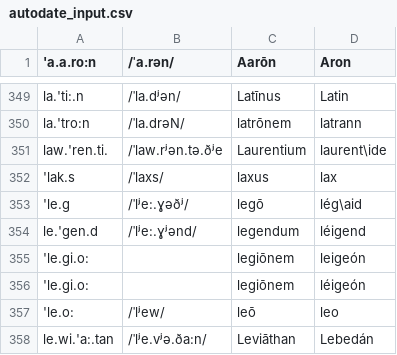
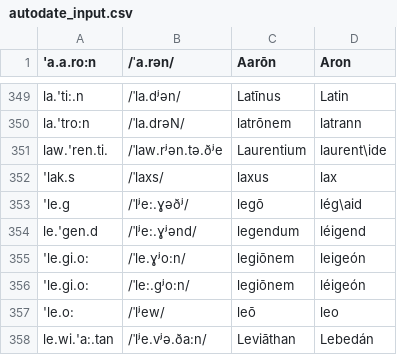
Before and after one commit to bowersd/lat2sgaLoans, a CSV file: monteCarlo/autodate_input.csv, drawn as a sheet; only a part is shown, gaps mark what is left out.

Commit message:
added missing irish stems for legion

```diff
--- a/monteCarlo/autodate_input.csv
+++ b/monteCarlo/autodate_input.csv
@@ -354,4 +354,4 @@ law.'ren.ti.,/ˈlaw.rʲən.tə.ðʲe,Laurentium,laurent\ide
 le.'gen.d,/ˈlʲe:.ɣʲənd/,legendum,léigend
-'le.gi.o:,,legiōnem,leigeón
-'le.gi.o:,,legiōnem,léigeón
+'le.gi.o:,/ˈle.ɣʲo:n/,legiōnem,leigeón
+'le.gi.o:,/ˈle:.gʲo:n/,legiōnem,léigeón
 'le.o:,/ˈlʲew/,leō,leo
```
